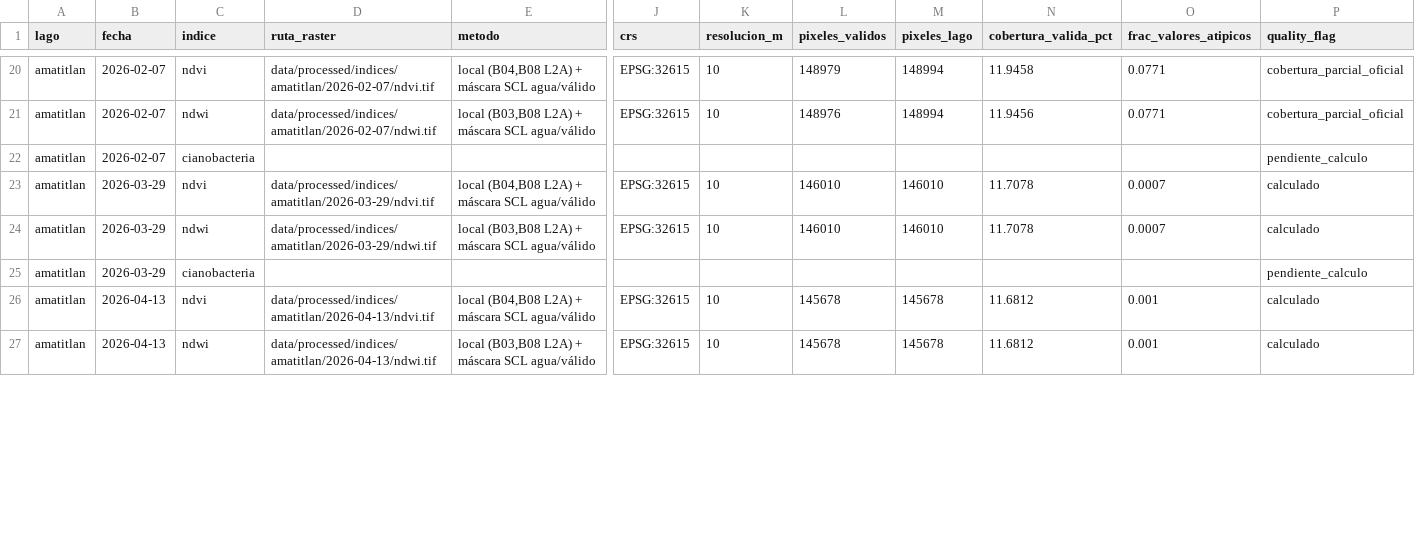
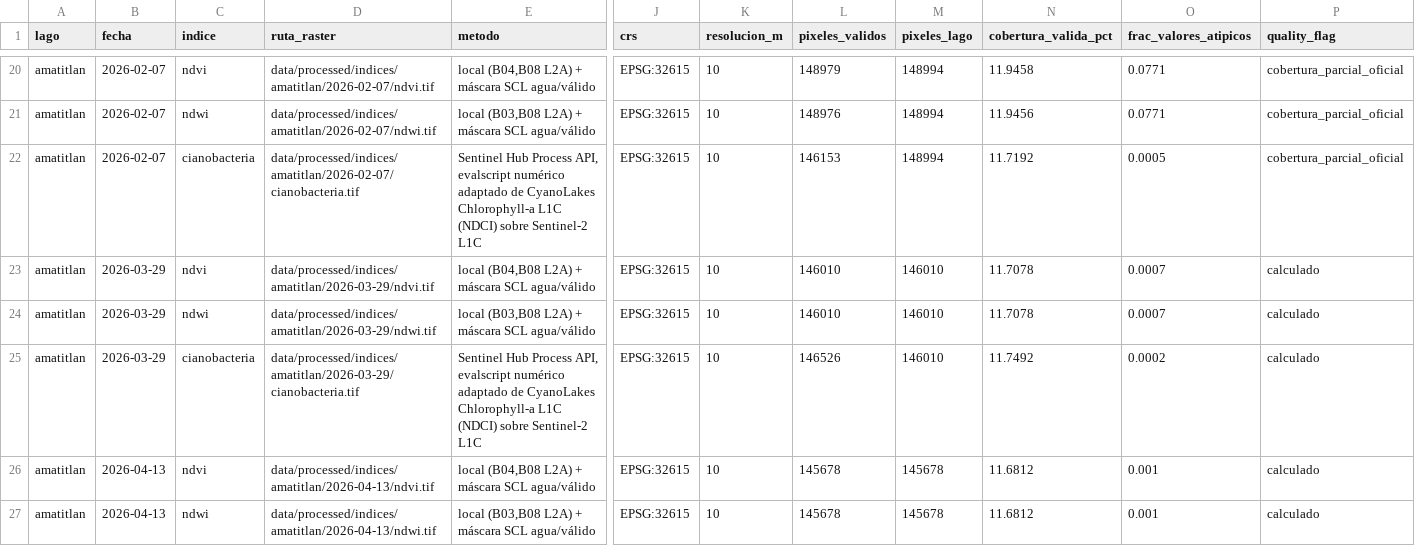
Before and after one commit to DerNait/data-science-lab-4-datos-geoespaciales, a CSV file: data/processed/manifest_indices.csv, drawn as a sheet; only a part is shown, gaps mark what is left out; the diff covers the shown part only; the diff names each change by its address in the sheet, - before the commit and + after, or states it on an @@ line.

Commit message:
[FIX] corregir limite de tamano de Sentinel Hub y completar calculo de cianobacteria en las 22 escenas

```diff
--- a/data/processed/manifest_indices.csv
+++ b/data/processed/manifest_indices.csv
-D22 (ruta_raster): (empty)
+D22 (ruta_raster): data/processed/indices/amatitlan/2026-02-07/cianobacteria.tif
-E22 (metodo): (empty)
+E22 (metodo): Sentinel Hub Process API, evalscript numérico adaptado de CyanoLakes Chlorophyll-a L1C (NDCI) sobre Sentinel-2 L1C
-J22 (crs): (empty)
+J22 (crs): EPSG:32615
-K22 (resolucion_m): (empty)
+K22 (resolucion_m): 10
-L22 (pixeles_validos): (empty)
+L22 (pixeles_validos): 146153
-M22 (pixeles_lago): (empty)
+M22 (pixeles_lago): 148994
-N22 (cobertura_valida_pct): (empty)
+N22 (cobertura_valida_pct): 11.7192
-O22 (frac_valores_atipicos): (empty)
+O22 (frac_valores_atipicos): 0.0005
-P22 (quality_flag): pendiente_calculo
+P22 (quality_flag): cobertura_parcial_oficial
-D25 (ruta_raster): (empty)
+D25 (ruta_raster): data/processed/indices/amatitlan/2026-03-29/cianobacteria.tif
-E25 (metodo): (empty)
+E25 (metodo): Sentinel Hub Process API, evalscript numérico adaptado de CyanoLakes Chlorophyll-a L1C (NDCI) sobre Sentinel-2 L1C
-J25 (crs): (empty)
+J25 (crs): EPSG:32615
-K25 (resolucion_m): (empty)
+K25 (resolucion_m): 10
-L25 (pixeles_validos): (empty)
+L25 (pixeles_validos): 146526
-M25 (pixeles_lago): (empty)
+M25 (pixeles_lago): 146010
-N25 (cobertura_valida_pct): (empty)
+N25 (cobertura_valida_pct): 11.7492
-O25 (frac_valores_atipicos): (empty)
+O25 (frac_valores_atipicos): 0.0002
-P25 (quality_flag): pendiente_calculo
+P25 (quality_flag): calculado
```
Also changed, not shown: 180 edited cells elsewhere in this file, 4 other files.
